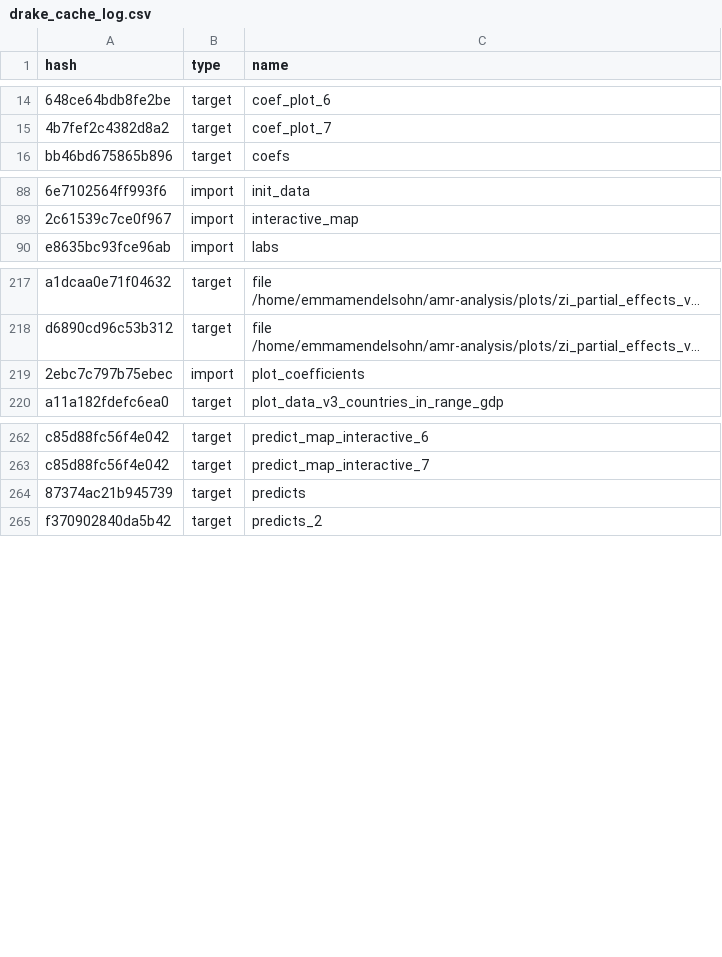
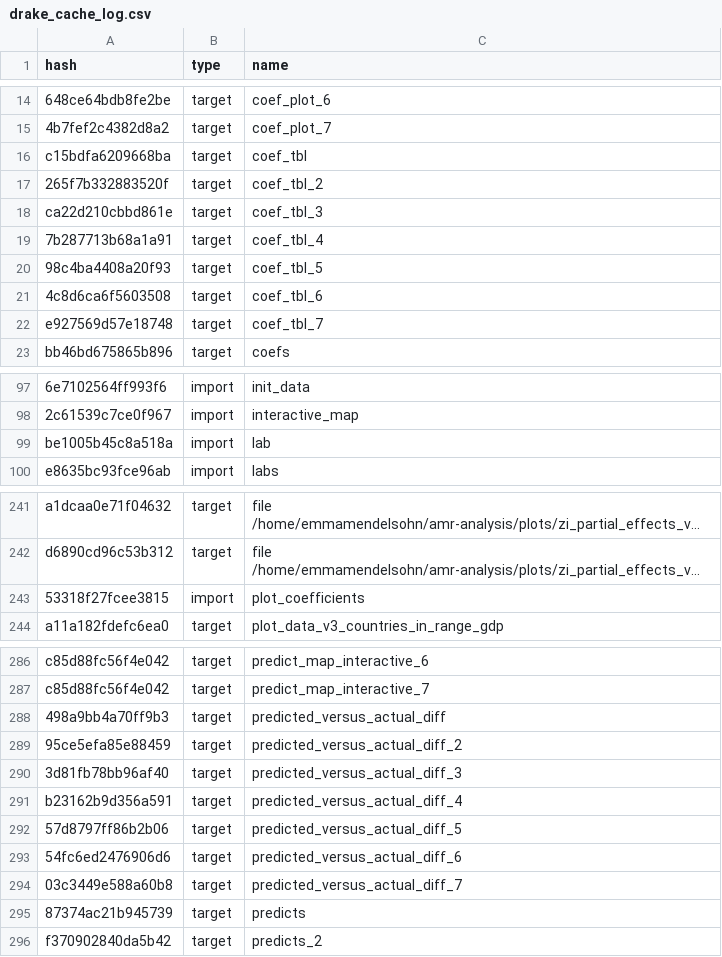
Before and after one commit to ecohealthalliance/amr-analysis, a CSV file: drake_cache_log.csv, drawn as a sheet; only a part is shown, gaps mark what is left out; long unchanged cells end in …; addresses are those after the commit; the diff covers the shown part only; the diff names each change by its address in the sheet, - before the commit and + after, or states it on an @@ line.

```diff
--- a/drake_cache_log.csv
+++ b/drake_cache_log.csv
+row 16: c15bdfa6209668ba | target | coef_tbl
+row 17: 265f7b332883520f | target | coef_tbl_2
+row 18: ca22d210cbbd861e | target | coef_tbl_3
+row 19: 7b287713b68a1a91 | target | coef_tbl_4
+row 20: 98c4ba4408a20f93 | target | coef_tbl_5
+row 21: 4c8d6ca6f5603508 | target | coef_tbl_6
+row 22: e927569d57e18748 | target | coef_tbl_7
+row 99: be1005b45c8a518a | import | lab
-A243 (hash): 2ebc7c797b75ebec
+A243 (hash): 53318f27fcee3815
+row 288: 498a9bb4a70ff9b3 | target | predicted_versus_actual_diff
+row 289: 95ce5efa85e88459 | target | predicted_versus_actual_diff_2
+row 290: 3d81fb78bb96af40 | target | predicted_versus_actual_diff_3
+row 291: b23162b9d356a591 | target | predicted_versus_actual_diff_4
+row 292: 57d8797ff86b2b06 | target | predicted_versus_actual_diff_5
+row 293: 54fc6ed2476906d6 | target | predicted_versus_actual_diff_6
+row 294: 03c3449e588a60b8 | target | predicted_versus_actual_diff_7
```
Also changed, not shown: 16 added rows and 16 edited cells elsewhere in this file, 26 other files.
